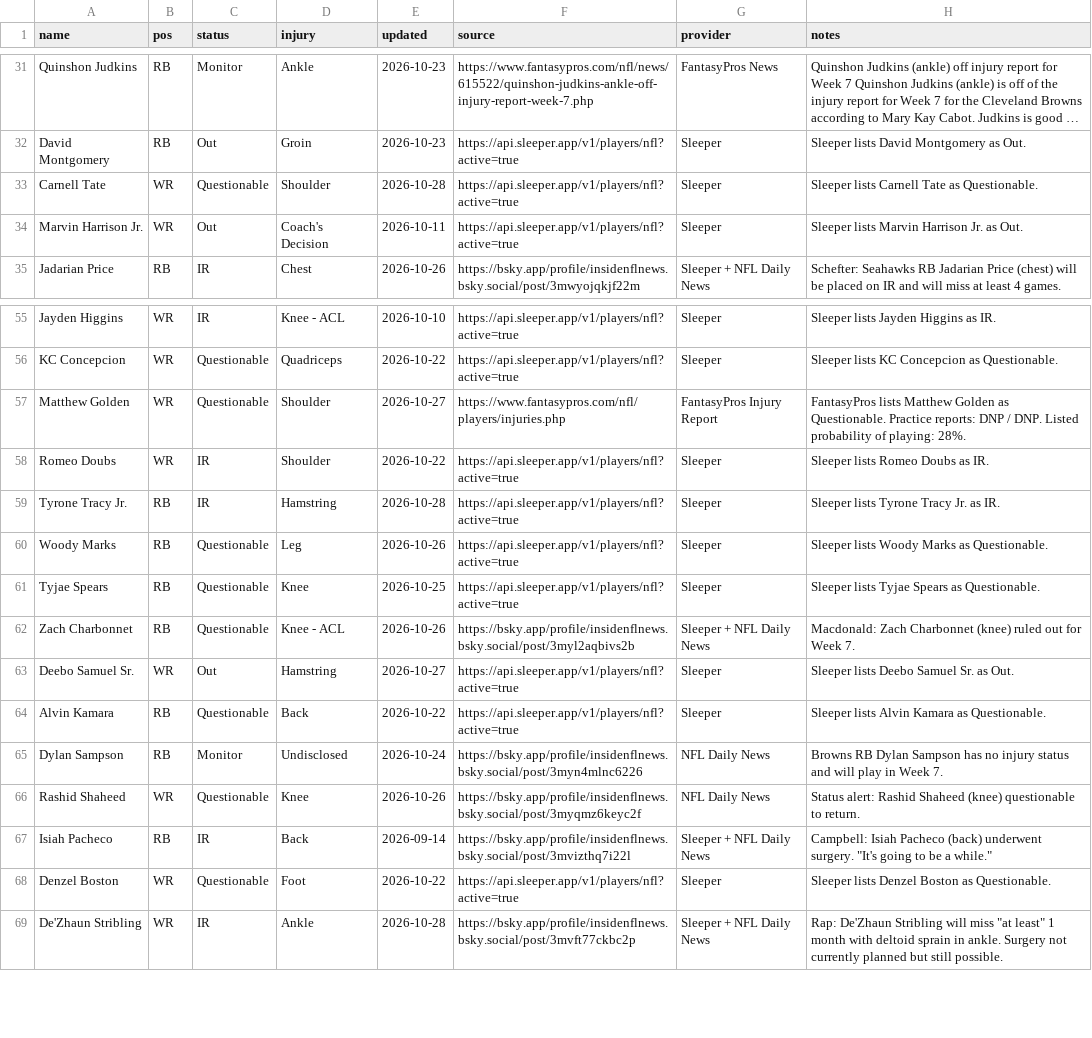
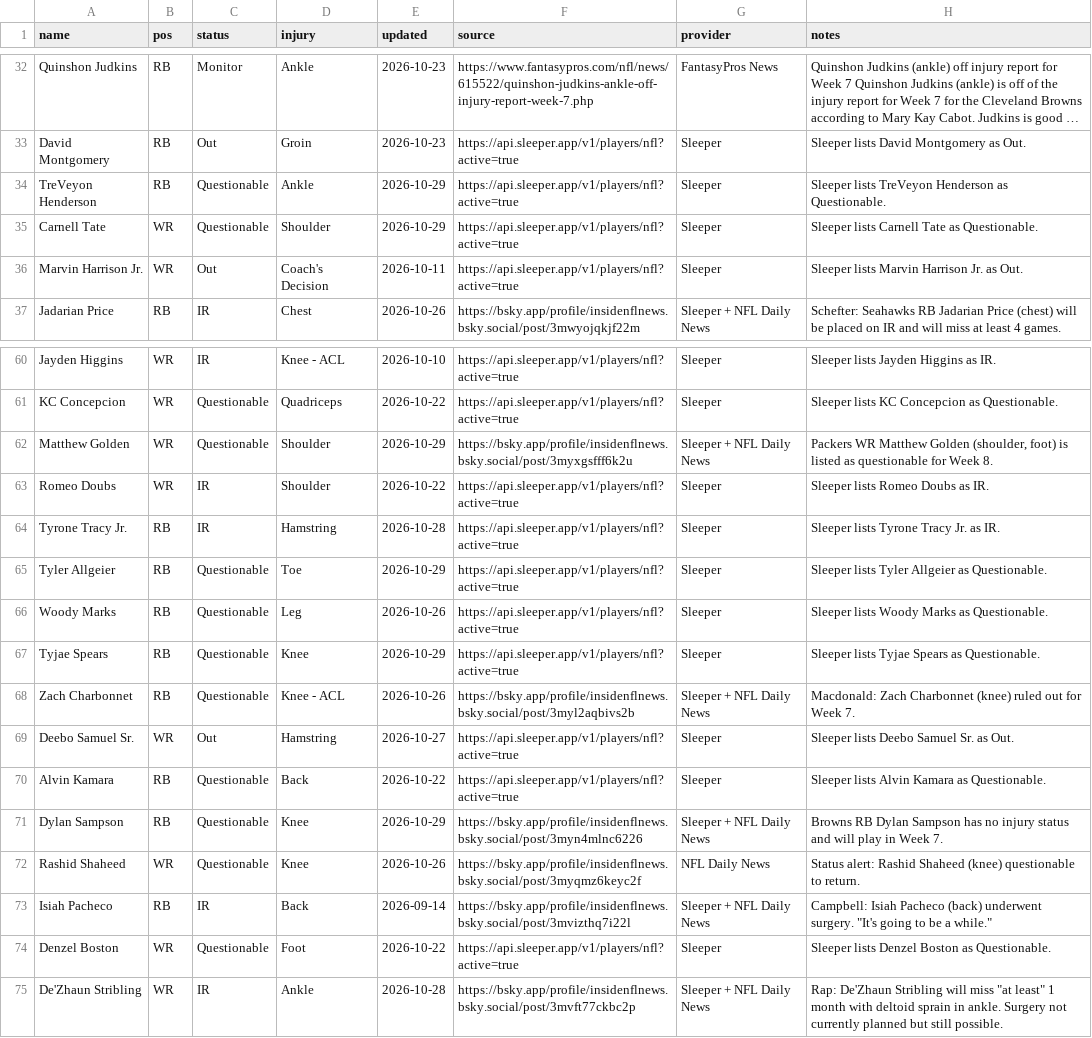
Before and after one commit to fowlergmu/private-draft-tools-x7k2, a CSV file: Data/Current Injuries.csv, drawn as a sheet; only a part is shown, gaps mark what is left out; long unchanged cells end in …; addresses are those after the commit; the diff covers the shown part only; the diff names each change by its address in the sheet, - before the commit and + after, or states it on an @@ line.

```diff
--- a/Data/Current Injuries.csv
+++ b/Data/Current Injuries.csv
+row 34: TreVeyon Henderson | RB | Questionable | Ankle | 2026-10-29 | https://api.sleeper.app/v1/players/nfl?active=true | Sleeper | Sleeper lists TreVeyon Henderson as Questionable.
-E35 (updated): 2026-10-28
+E35 (updated): 2026-10-29
-E62 (updated): 2026-10-27
+E62 (updated): 2026-10-29
-F62 (source): https://www.fantasypros.com/nfl/players/injuries.php
+F62 (source): https://bsky.app/profile/insidenflnews.bsky.social/post/3myxgsfff6k2u
-G62 (provider): FantasyPros Injury Report
+G62 (provider): Sleeper + NFL Daily News
-H62 (notes): FantasyPros lists Matthew Golden as Questionable. Practice reports: DNP / DNP. Listed probability of playing: 28%.
+H62 (notes): Packers WR Matthew Golden (shoulder, foot) is listed as questionable for Week 8.
+row 65: Tyler Allgeier | RB | Questionable | Toe | 2026-10-29 | https://api.sleeper.app/v1/players/nfl?active=true | Sleeper | Sleeper lists Tyler Allgeier as Questionable.
-E67 (updated): 2026-10-25
+E67 (updated): 2026-10-29
-C71 (status): Monitor
+C71 (status): Questionable
-D71 (injury): Undisclosed
+D71 (injury): Knee
-E71 (updated): 2026-10-24
+E71 (updated): 2026-10-29
-G71 (provider): NFL Daily News
+G71 (provider): Sleeper + NFL Daily News
```
Also changed, not shown: 7 added rows, 3 removed rows and 38 edited cells elsewhere in this file.
